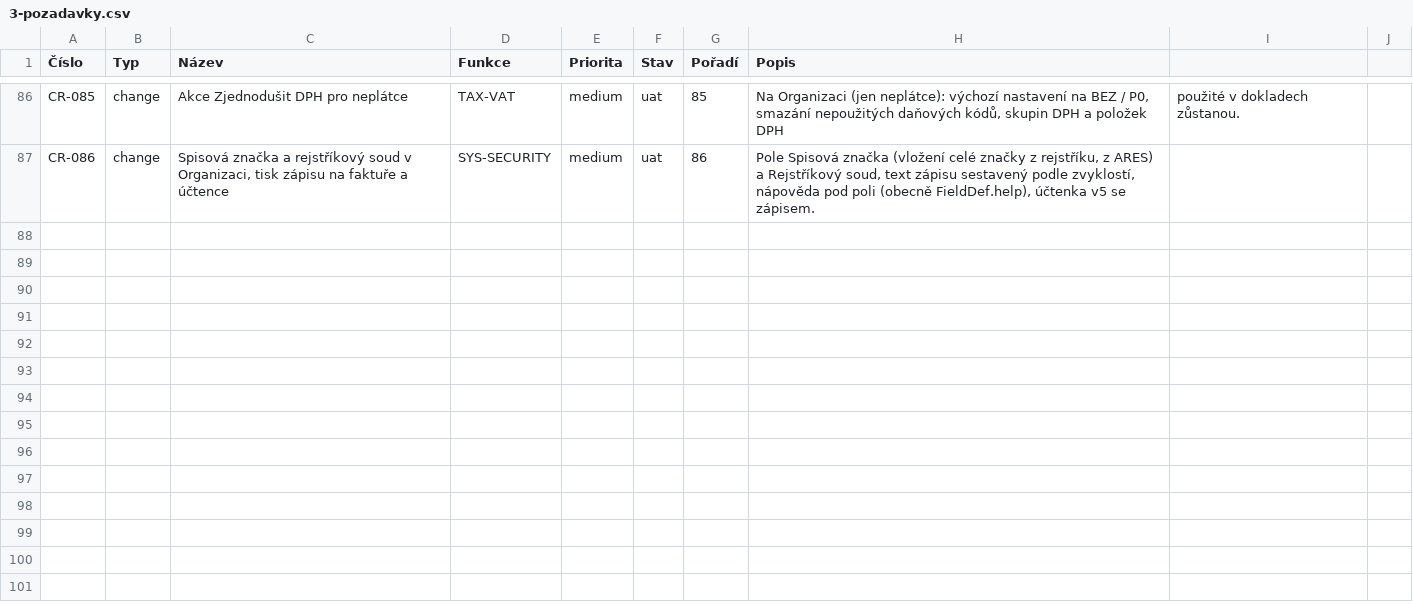
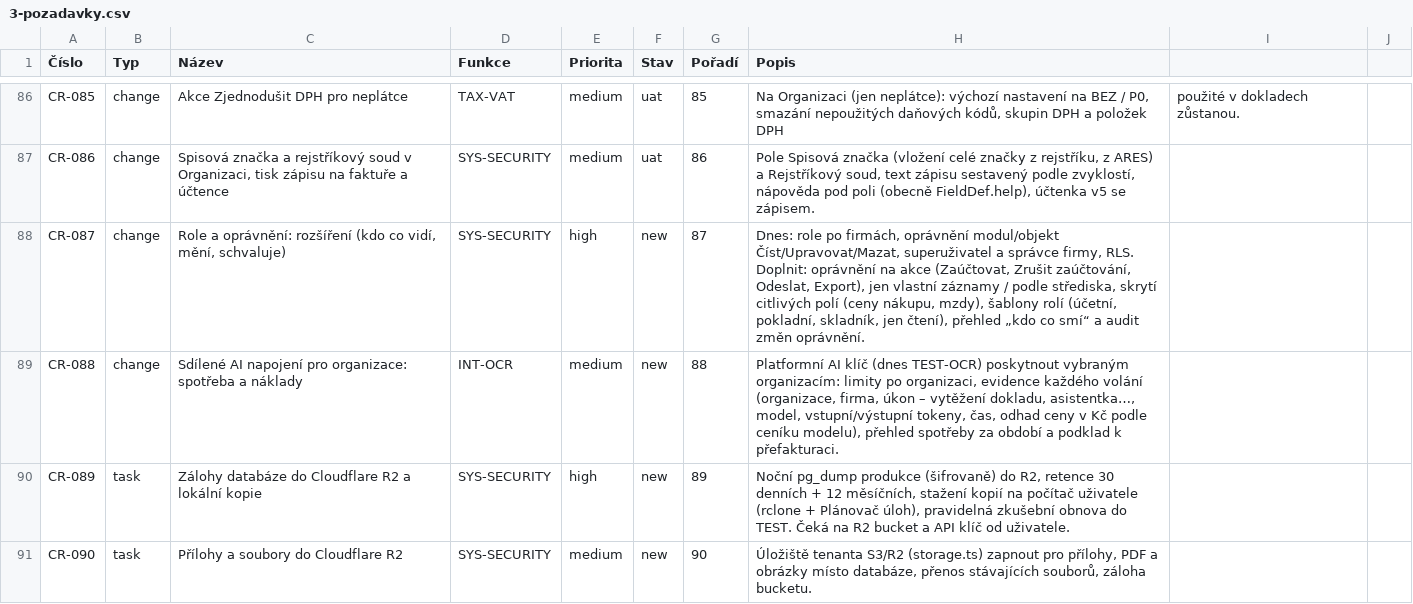
Before and after one commit to bregovic/shanon, a CSV file: docs/qa/3-pozadavky.csv, drawn as a sheet; only a part is shown, gaps mark what is left out.

Commit message:
feat(qa): Deník vývoje a Aktuality (výchozí obsah docs/qa/4-denik-vyvoje.csv), postup TEST/PROD v AGENTS; fix(int): vytěžování v testovacím režimu bere TEST-OCR a přeskočí napojení bez klíče; fronta CR-087–090

```diff
--- a/docs/qa/3-pozadavky.csv
+++ b/docs/qa/3-pozadavky.csv
@@ -87 +87,5 @@ CR-085;change;Akce Zjednodušit DPH pro neplátce;TAX-VAT;medium;uat;85;Na Organ
 CR-086;change;Spisová značka a rejstříkový soud v Organizaci, tisk zápisu na faktuře a účtence;SYS-SECURITY;medium;uat;86;Pole Spisová značka (vložení celé značky z rejstříku, z ARES) a Rejstříkový soud, text zápisu sestavený podle zvyklostí, nápověda pod poli (obecně FieldDef.help), účtenka v5 se zápisem.
+CR-087;change;Role a oprávnění: rozšíření (kdo co vidí, mění, schvaluje);SYS-SECURITY;high;new;87;Dnes: role po firmách, oprávnění modul/objekt Číst/Upravovat/Mazat, superuživatel a správce firmy, RLS. Doplnit: oprávnění na akce (Zaúčtovat, Zrušit zaúčtování, Odeslat, Export), jen vlastní záznamy / podle střediska, skrytí citlivých polí (ceny nákupu, mzdy), šablony rolí (účetní, pokladní, skladník, jen čtení), přehled „kdo co smí“ a audit změn oprávnění.
+CR-088;change;Sdílené AI napojení pro organizace: spotřeba a náklady;INT-OCR;medium;new;88;Platformní AI klíč (dnes TEST-OCR) poskytnout vybraným organizacím: limity po organizaci, evidence každého volání (organizace, firma, úkon – vytěžení dokladu, asistentka…, model, vstupní/výstupní tokeny, čas, odhad ceny v Kč podle ceníku modelu), přehled spotřeby za období a podklad k přefakturaci.
+CR-089;task;Zálohy databáze do Cloudflare R2 a lokální kopie;SYS-SECURITY;high;new;89;Noční pg_dump produkce (šifrovaně) do R2, retence 30 denních + 12 měsíčních, stažení kopií na počítač uživatele (rclone + Plánovač úloh), pravidelná zkušební obnova do TEST. Čeká na R2 bucket a API klíč od uživatele.
+CR-090;task;Přílohy a soubory do Cloudflare R2;SYS-SECURITY;medium;new;90;Úložiště tenanta S3/R2 (storage.ts) zapnout pro přílohy, PDF a obrázky místo databáze, přenos stávajících souborů, záloha bucketu.
```
Also changed, not shown: docs/qa/1-funkce.csv, 13 other files.
